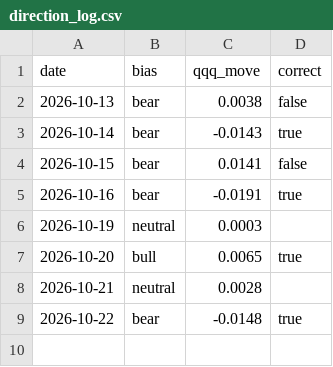
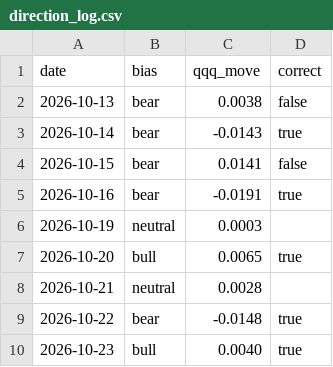
Before and after one commit to samjayf26-prog/investor-bot, a CSV file: research/direction_log.csv, drawn as a sheet.

```diff
--- a/research/direction_log.csv
+++ b/research/direction_log.csv
@@ -9 +9,2 @@ date,bias,qqq_move,correct
 2026-10-22,bear,-0.0148,true
+2026-10-23,bull,0.0040,true
```
Also changed, not shown: research/benchmark.csv, 2 other files.
